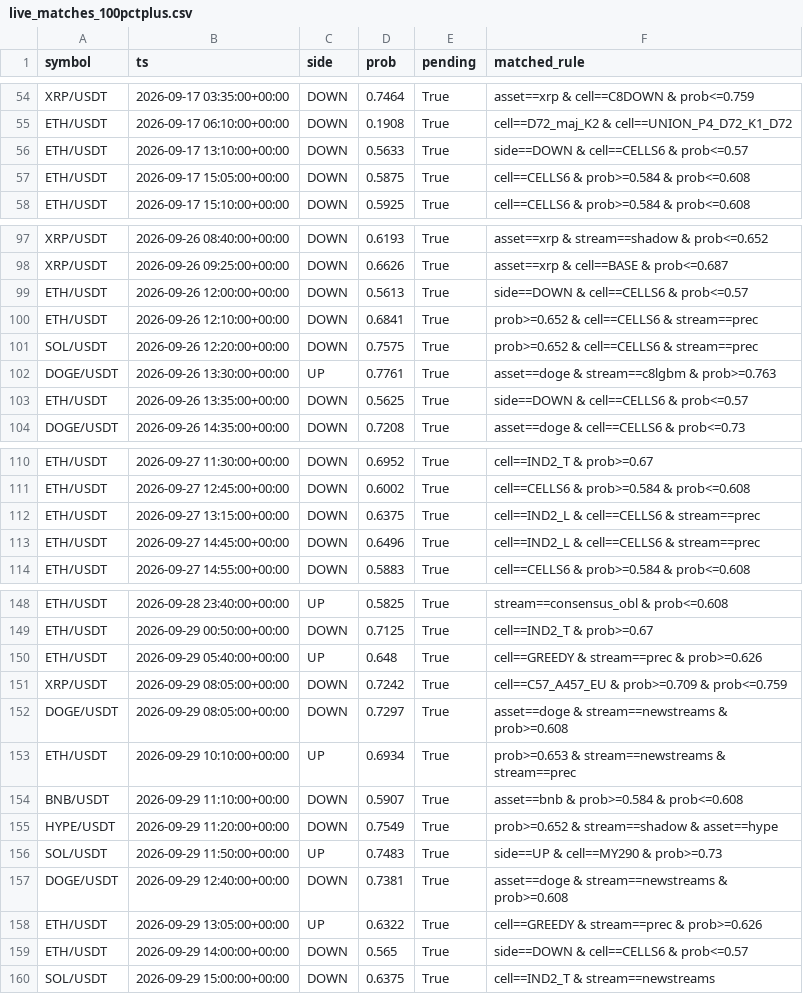
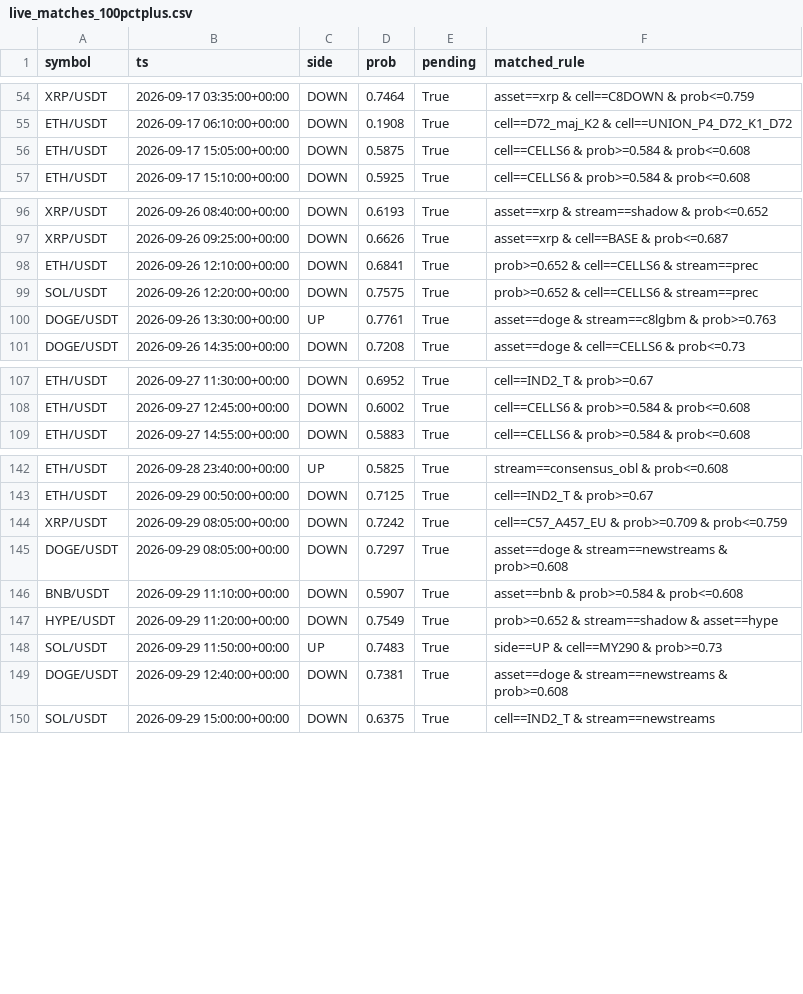
Before and after one commit to JohnLeelike/Crypto_Clustering, a CSV file: live_matches_100pctplus.csv, drawn as a sheet; only a part is shown, gaps mark what is left out; removed rows and columns are numbered as before the commit, all else as after; the diff covers the shown part only; the diff names each change by its address in the sheet, - before the commit and + after, or states it on an @@ line.

```diff
--- a/live_matches_100pctplus.csv
+++ b/live_matches_100pctplus.csv
-row 56: ETH/USDT | 2026-09-17 13:10:00+00:00 | DOWN | 0.5633 | True | side==DOWN & cell==CELLS6 & prob<=0.57
-row 99: ETH/USDT | 2026-09-26 12:00:00+00:00 | DOWN | 0.5613 | True | side==DOWN & cell==CELLS6 & prob<=0.57
-row 103: ETH/USDT | 2026-09-26 13:35:00+00:00 | DOWN | 0.5625 | True | side==DOWN & cell==CELLS6 & prob<=0.57
-row 112: ETH/USDT | 2026-09-27 13:15:00+00:00 | DOWN | 0.6375 | True | cell==IND2_L & cell==CELLS6 & stream==prec
-row 113: ETH/USDT | 2026-09-27 14:45:00+00:00 | DOWN | 0.6496 | True | cell==IND2_L & cell==CELLS6 & stream==prec
-row 150: ETH/USDT | 2026-09-29 05:40:00+00:00 | UP | 0.648 | True | cell==GREEDY & stream==prec & prob>=0.626
-row 153: ETH/USDT | 2026-09-29 10:10:00+00:00 | UP | 0.6934 | True | prob>=0.653 & stream==newstreams & stream==prec
-row 158: ETH/USDT | 2026-09-29 13:05:00+00:00 | UP | 0.6322 | True | cell==GREEDY & stream==prec & prob>=0.626
-row 159: ETH/USDT | 2026-09-29 14:00:00+00:00 | DOWN | 0.565 | True | side==DOWN & cell==CELLS6 & prob<=0.57
```
Also changed, not shown: 3 removed rows, 8 moved rows and 1 edited cell elsewhere in this file, live_matches_90pctplus.csv, 4 other files.
